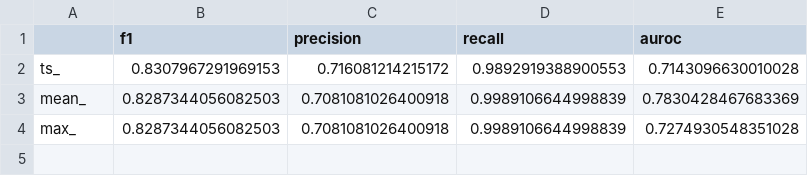
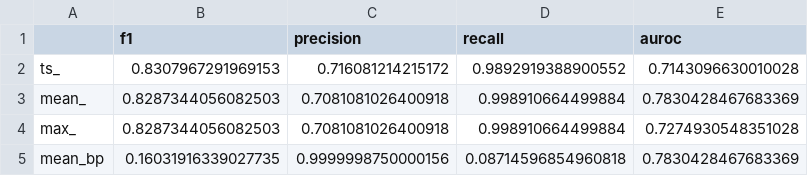
Before and after one commit to DSBA-Lab/Project_LG_Welding_AD, a CSV file: src/results/cathode_result.csv, drawn as a sheet.

```diff
--- a/src/results/cathode_result.csv
+++ b/src/results/cathode_result.csv
@@ -1,4 +1,5 @@
 ,f1,precision,recall,auroc
-ts_,0.8307967291969153,0.716081214215172,0.9892919388900553,0.7143096630010028
-mean_,0.8287344056082503,0.7081081026400918,0.9989106644998839,0.7830428467683369
-max_,0.8287344056082503,0.7081081026400918,0.9989106644998839,0.7274930548351028
+ts_,0.8307967291969153,0.716081214215172,0.9892919388900552,0.7143096630010028
+mean_,0.8287344056082503,0.7081081026400918,0.998910664499884,0.7830428467683369
+max_,0.8287344056082503,0.7081081026400918,0.998910664499884,0.7274930548351028
+mean_bp,0.16031916339027735,0.9999998750000156,0.08714596854960818,0.7830428467683369
```
Also changed, not shown: src/results/anode_result.csv, 2 other files.
